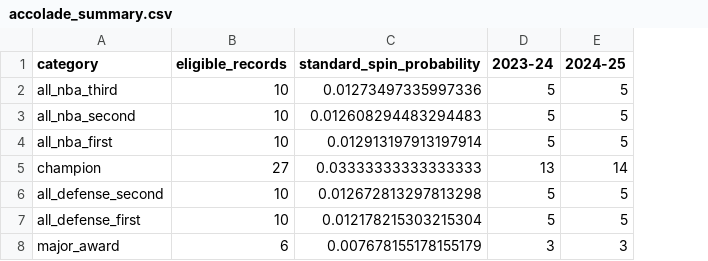
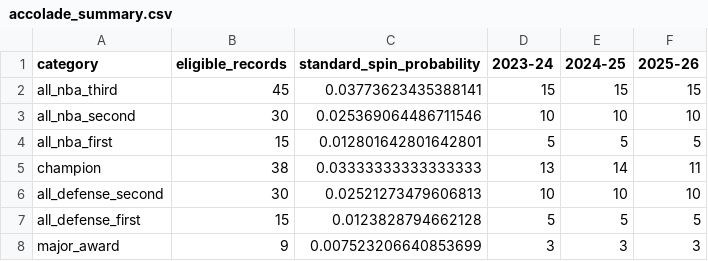
Before and after one commit to andyb33/nba-roulette, a CSV file: analysis/accolade_summary.csv, drawn as a sheet; the diff names each change by its address in the sheet, - before the commit and + after, or states it on an @@ line.

```diff
--- a/analysis/accolade_summary.csv
+++ b/analysis/accolade_summary.csv
+column F (2025-26), rows 2-8: 15 | 10 | 5 | 11 | 10 | 5 | 3
-B2 (eligible_records): 10
+B2 (eligible_records): 45
-C2 (standard_spin_probability): 0.01273497335997336
+C2 (standard_spin_probability): 0.03773623435388141
-D2 (2023-24): 5
+D2 (2023-24): 15
-E2 (2024-25): 5
+E2 (2024-25): 15
-B3 (eligible_records): 10
+B3 (eligible_records): 30
-C3 (standard_spin_probability): 0.012608294483294483
+C3 (standard_spin_probability): 0.025369064486711546
-D3 (2023-24): 5
+D3 (2023-24): 10
-E3 (2024-25): 5
+E3 (2024-25): 10
-B4 (eligible_records): 10
+B4 (eligible_records): 15
-C4 (standard_spin_probability): 0.012913197913197914
+C4 (standard_spin_probability): 0.012801642801642801
-B5 (eligible_records): 27
+B5 (eligible_records): 38
-B6 (eligible_records): 10
+B6 (eligible_records): 30
-C6 (standard_spin_probability): 0.012672813297813298
+C6 (standard_spin_probability): 0.02521273479606813
-D6 (2023-24): 5
+D6 (2023-24): 10
-E6 (2024-25): 5
+E6 (2024-25): 10
-B7 (eligible_records): 10
+B7 (eligible_records): 15
-C7 (standard_spin_probability): 0.012178215303215304
+C7 (standard_spin_probability): 0.0123828794662128
-B8 (eligible_records): 6
+B8 (eligible_records): 9
-C8 (standard_spin_probability): 0.007678155178155179
+C8 (standard_spin_probability): 0.007523206640853699
```
Also changed, not shown: analysis/category_distribution_summary.csv, 9 other files.
